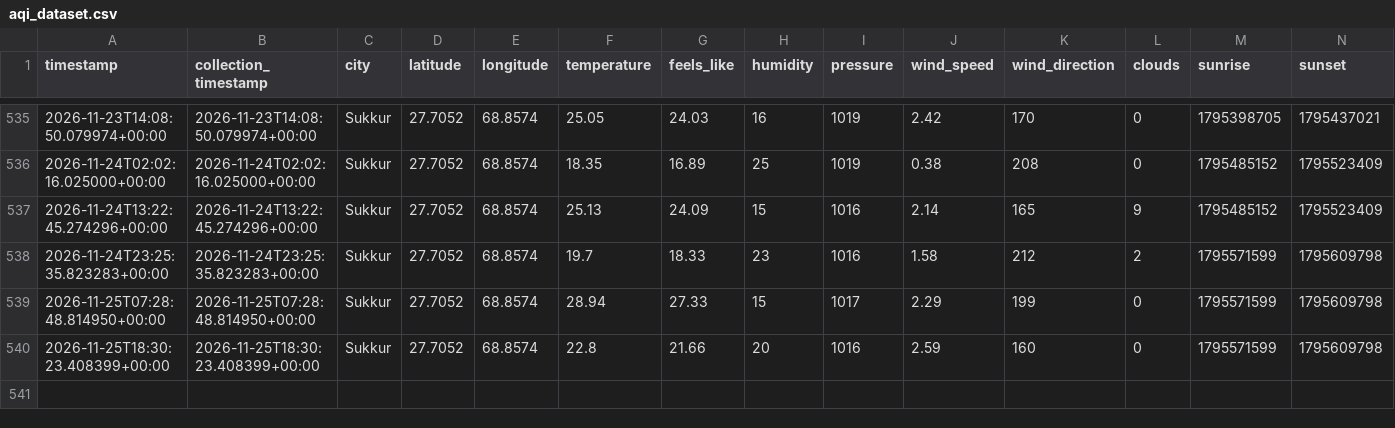
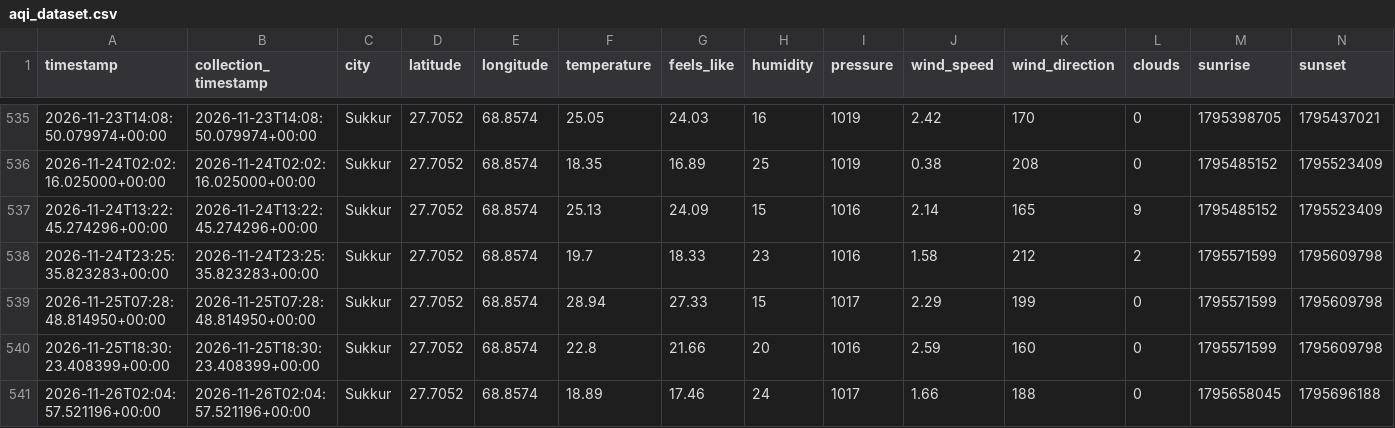
Before and after one commit to mrmushtaq/AQI-Prediction-Pipeline, a CSV file: data/processed/aqi_dataset.csv, drawn as a sheet; only a part is shown, gaps mark what is left out; rows hold the shown columns only; the diff names each change by its address in the sheet, - before the commit and + after, or states it on an @@ line.

```diff
--- a/data/processed/aqi_dataset.csv
+++ b/data/processed/aqi_dataset.csv
+row 541: 2026-11-26T02:04:57.521196+00:00 | 2026-11-26T02:04:57.521196+00:00 | Sukkur | 27.7052 | 68.8574 | 18.89 | 17.46 | 24 | 1017 | 1.66 | 188 | 0 | 1795658045 | 1795696188
```
Also changed, not shown: 1 other file.
